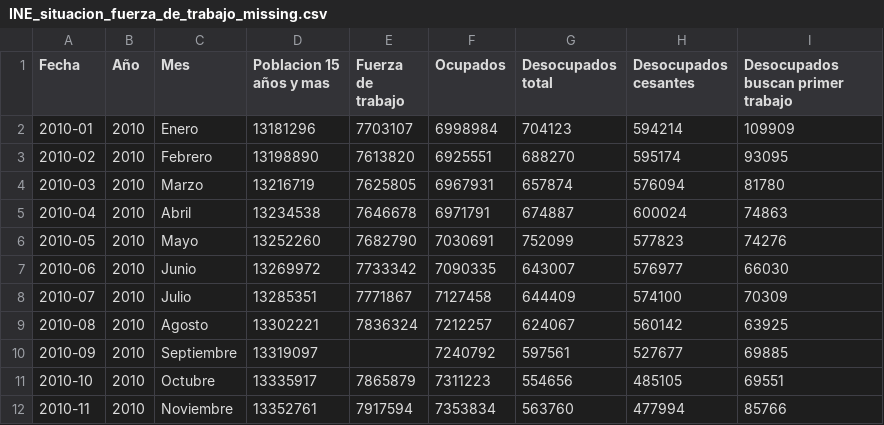
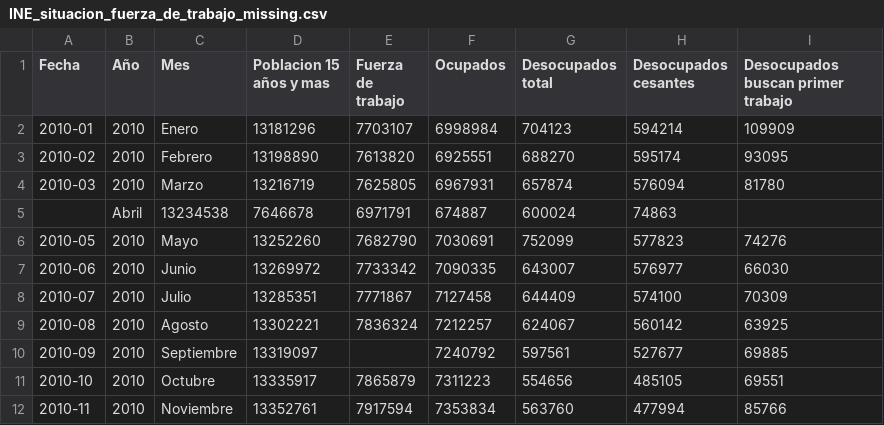
Before and after one commit to rpmunoz/topicos_ingenieria_1, a CSV file: clase_5/data/INE_situacion_fuerza_de_trabajo_missing.csv, drawn as a sheet; only a part is shown; removed rows and columns are numbered as before the commit, all else as after; the diff names each change by its address in the sheet, - before the commit and + after, or states it on an @@ line.

Commit message:
Modified INE missing csv

```diff
--- a/clase_5/data/INE_situacion_fuerza_de_trabajo_missing.csv
+++ b/clase_5/data/INE_situacion_fuerza_de_trabajo_missing.csv
-row 5: 2010-04 | 2010 | Abril | 13234538 | 7646678 | 6971791 | 674887 | 600024 | 74863
+row 5:  | Abril | 13234538 | 7646678 | 6971791 | 674887 | 600024 | 74863
```
